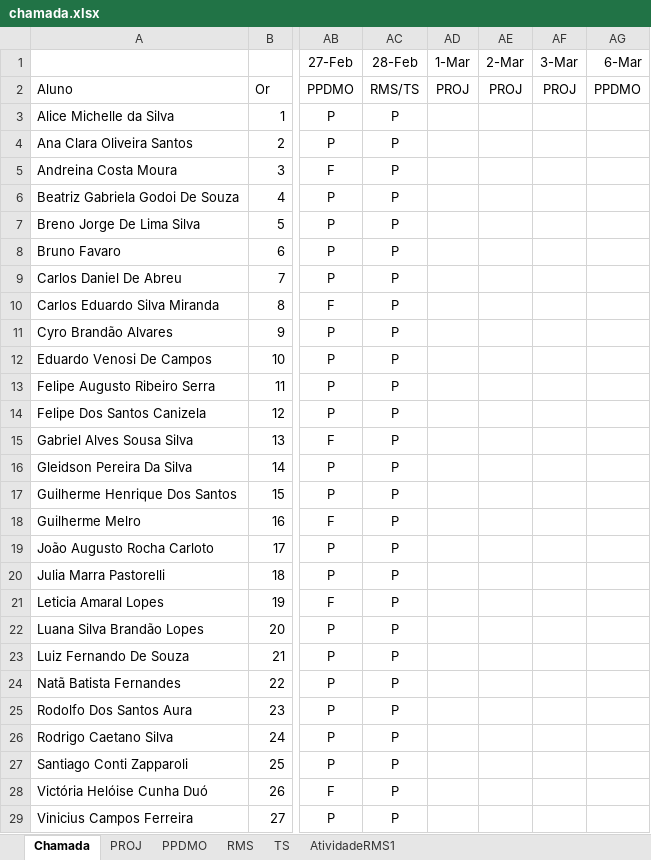
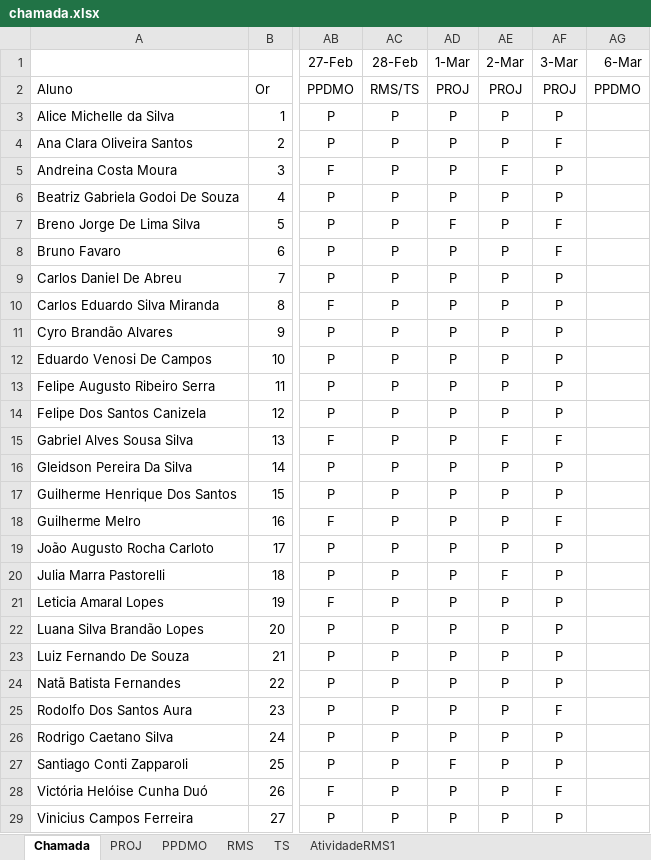
Before and after one commit to Kcioban/DSFork, an Excel workbook: 3des/chamada.xlsx, sheet Chamada, drawn as a sheet; only a part is shown, gaps mark what is left out; values as stored, in another font and other column widths than the file's, no borders; conditional formats not drawn; the diff names each change by its address in the sheet, - before the commit and + after, or states it on an @@ line.

```diff
--- a/3des/chamada.xlsx (sheet Chamada)
+++ b/3des/chamada.xlsx (sheet Chamada)
-AD3:AD6 (1-Mar): (empty)
+AD3:AD6 (1-Mar): P
-AE3:AE4 (2-Mar): (empty)
+AE3:AE4 (2-Mar): P
-AF3 (3-Mar): (empty)
+AF3 (3-Mar): P
-AF4 (3-Mar): (empty)
+AF4 (3-Mar): F
-AE5 (2-Mar): (empty)
+AE5 (2-Mar): F
-AF5:AF6 (3-Mar): (empty)
+AF5:AF6 (3-Mar): P
-AE6:AE14 (2-Mar): (empty)
+AE6:AE14 (2-Mar): P
-AD7 (1-Mar): (empty)
+AD7 (1-Mar): F
-AF7:AF8 (3-Mar): (empty)
+AF7:AF8 (3-Mar): F
-AD8:AD26 (1-Mar): (empty)
+AD8:AD26 (1-Mar): P
-AF9:AF14 (3-Mar): (empty)
+AF9:AF14 (3-Mar): P
-AE15 (2-Mar): (empty)
+AE15 (2-Mar): F
-AF15 (3-Mar): (empty)
+AF15 (3-Mar): F
-AE16:AE19 (2-Mar): (empty)
+AE16:AE19 (2-Mar): P
-AF16:AF17 (3-Mar): (empty)
+AF16:AF17 (3-Mar): P
-AF18 (3-Mar): (empty)
+AF18 (3-Mar): F
-AF19:AF24 (3-Mar): (empty)
+AF19:AF24 (3-Mar): P
-AE20 (2-Mar): (empty)
+AE20 (2-Mar): F
-AE21:AE29 (2-Mar): (empty)
+AE21:AE29 (2-Mar): P
-AF25 (3-Mar): (empty)
+AF25 (3-Mar): F
-AF26:AF27 (3-Mar): (empty)
+AF26:AF27 (3-Mar): P
-AD27 (1-Mar): (empty)
+AD27 (1-Mar): F
-AD28:AD29 (1-Mar): (empty)
+AD28:AD29 (1-Mar): P
-AF28 (3-Mar): (empty)
+AF28 (3-Mar): F
-AF29 (3-Mar): (empty)
+AF29 (3-Mar): P
```
Also changed, not shown: 1 other file.
